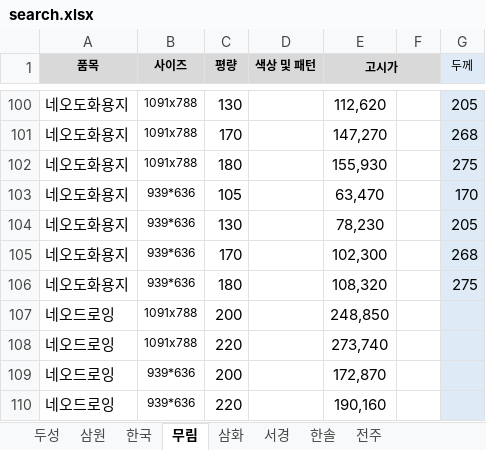
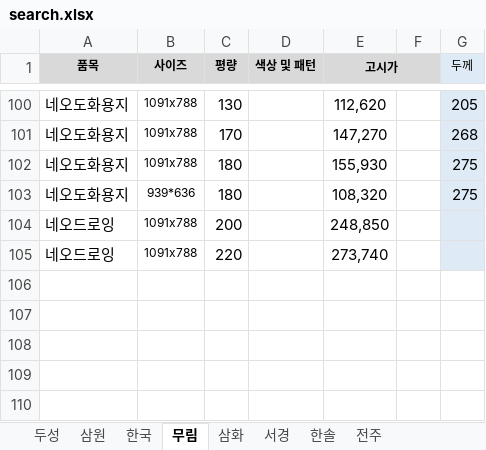
Before and after one commit to goodnotes2/paper, an Excel workbook: search.xlsx, sheet 무림, drawn as a sheet; only a part is shown, gaps mark what is left out; values as stored, in another font and other column widths than the file's, no borders; the diff names each change by its address in the sheet, - before the commit and + after, or states it on an @@ line.

```diff
--- a/search.xlsx (sheet 무림)
+++ b/search.xlsx (sheet 무림)
-row 103: 네오도화용지 | 939*636 | 105 |  | 63,470 |  | 170
-row 104: 네오도화용지 | 939*636 | 130 |  | 78,230 |  | 205
-row 105: 네오도화용지 | 939*636 | 170 |  | 102,300 |  | 268
-row 109: 네오드로잉 | 939*636 | 200 |  | 172,870
-row 110: 네오드로잉 | 939*636 | 220 |  | 190,160
```
Also changed, not shown: 1 other file.
